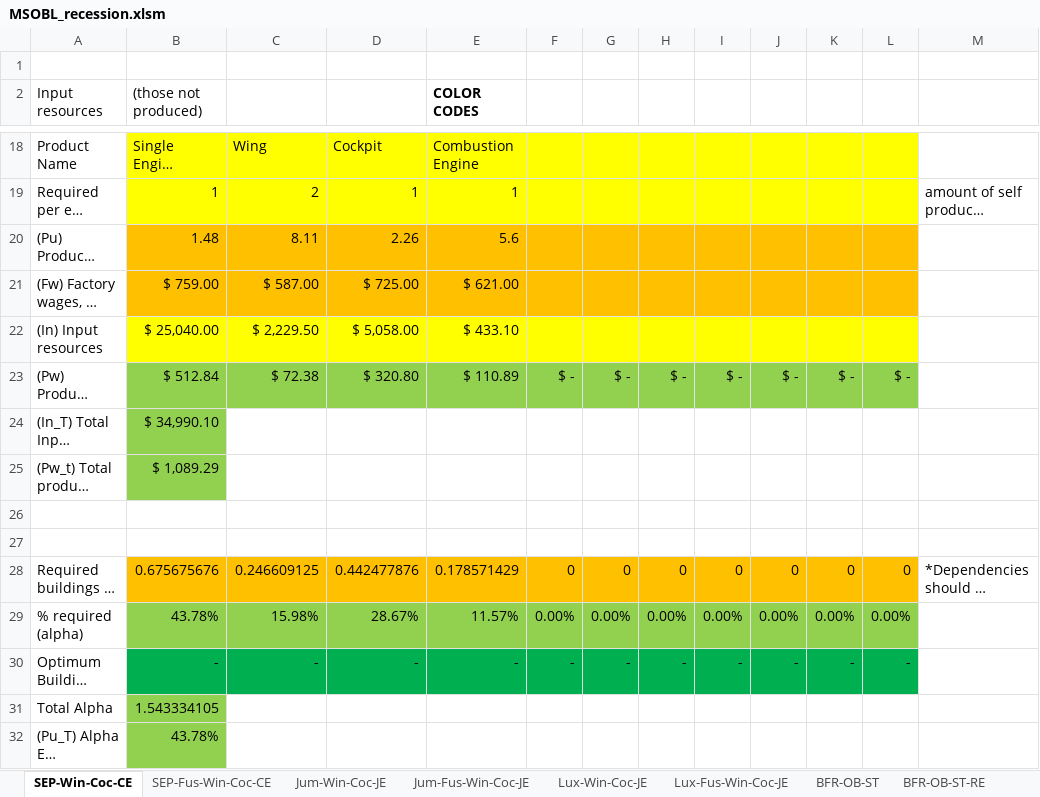
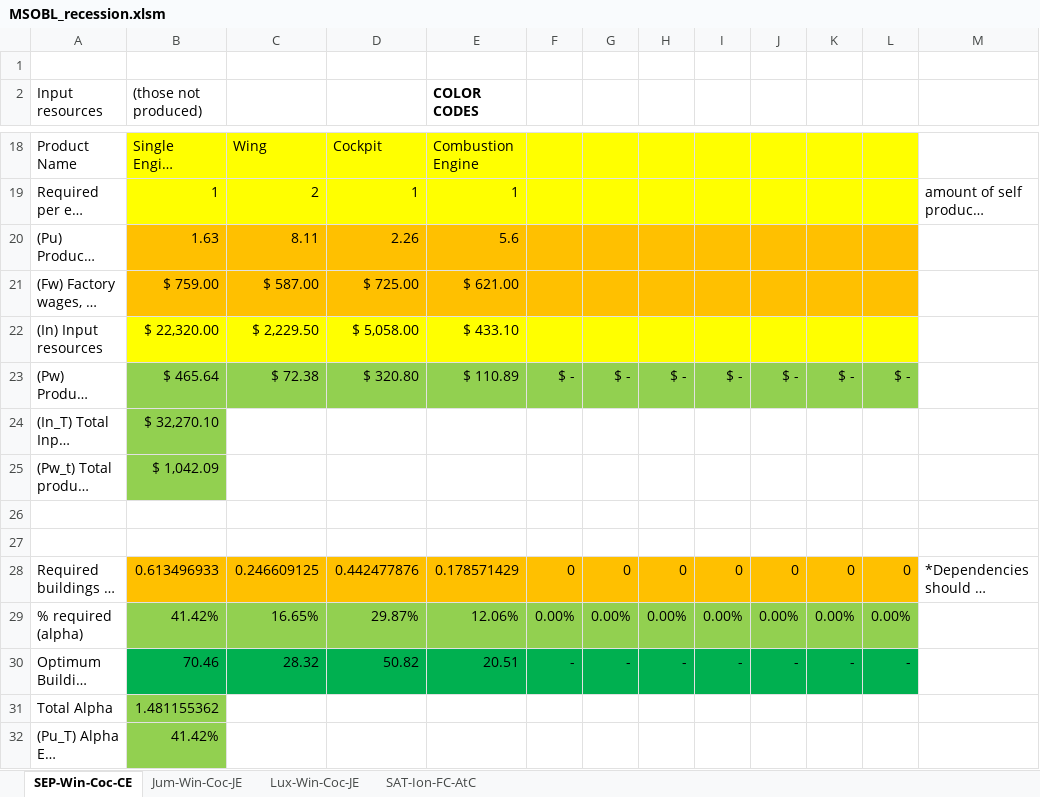
Before and after one commit to OscarFlores-IFi/SimCompanies, an Excel workbook: MSOBL_recession.xlsm, sheet SEP-Win-Coc-CE, drawn as a sheet; only a part is shown, gaps mark what is left out; long unchanged cells end in …; values as stored, in another font and other column widths than the file's, no borders; charts and pictures not drawn; the diff covers the shown part only; the diff names each change by its address in the sheet, - before the commit and + after, or states it on an @@ line.

```diff
--- a/MSOBL_recession.xlsm (sheet SEP-Win-Coc-CE)
+++ b/MSOBL_recession.xlsm (sheet SEP-Win-Coc-CE)
-sheet tab: SEP-Fus-Win-Coc-CE
-sheet tab: Jum-Fus-Win-Coc-JE
-sheet tab: Lux-Fus-Win-Coc-JE
-sheet tab: BFR-OB-ST
-sheet tab: BFR-OB-ST-RE
-B20 ((those not produced)): 1.48
+B20 ((those not produced)): 1.63
-B22 ((those not produced)): $ 25,040.00
+B22 ((those not produced)): $ 22,320.00
-B23 ((those not produced)): $ 512.84
+B23 ((those not produced)): $ 465.64
-B24 ((those not produced)): $ 34,990.10
+B24 ((those not produced)): $ 32,270.10
-B25 ((those not produced)): $ 1,089.29
+B25 ((those not produced)): $ 1,042.09
-B28 ((those not produced)): 0.675675676
+B28 ((those not produced)): 0.613496933
-B29 ((those not produced)): 43.78%
+B29 ((those not produced)): 41.42%
-C29: 15.98%
+C29: 16.65%
-D29: 28.67%
+D29: 29.87%
-E29 (COLOR CODES): 11.57%
+E29 (COLOR CODES): 12.06%
-B30 ((those not produced)): -
+B30 ((those not produced)): 70.46
-C30: -
+C30: 28.32
-D30: -
+D30: 50.82
-E30 (COLOR CODES): -
+E30 (COLOR CODES): 20.51
-B31 ((those not produced)): 1.543334105
+B31 ((those not produced)): 1.481155362
-B32 ((those not produced)): 43.78%
+B32 ((those not produced)): 41.42%
```
Also changed, not shown: 19 edited cells elsewhere in this sheet, sheet SAT-Ion-FC-AtC, other sheet tabs, charts or pictures.
